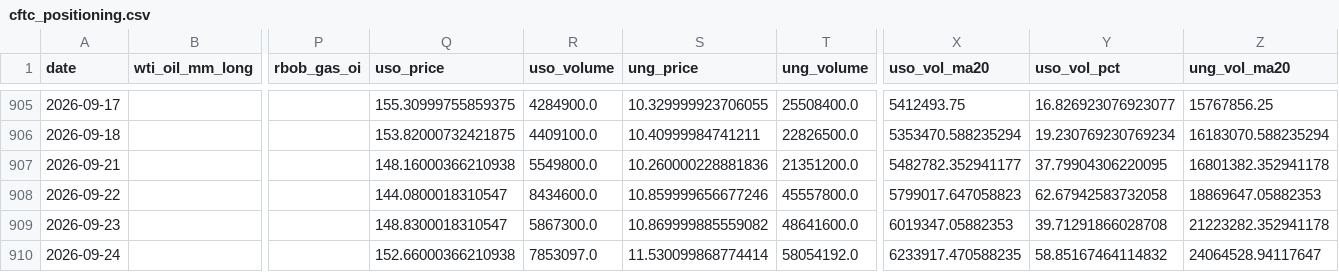
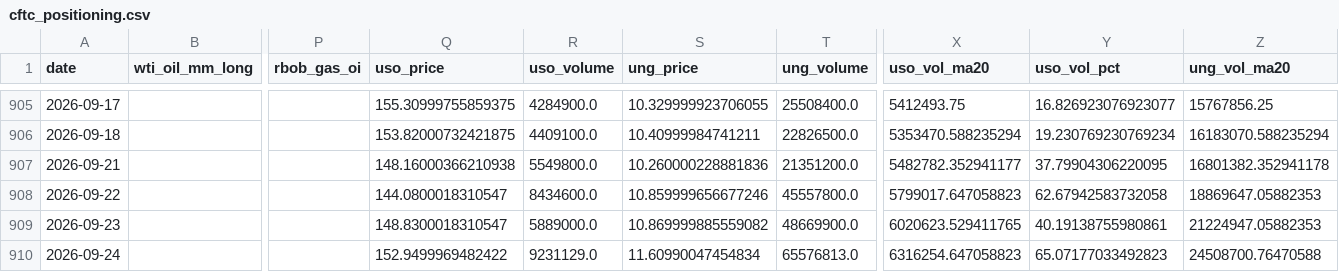
Before and after one commit to ela113arm-arch/macro-data-tracker, a CSV file: data/cftc_positioning.csv, drawn as a sheet; only a part is shown, gaps mark what is left out; the diff names each change by its address in the sheet, - before the commit and + after, or states it on an @@ line.

```diff
--- a/data/cftc_positioning.csv
+++ b/data/cftc_positioning.csv
-R909 (uso_volume): 5867300.0
+R909 (uso_volume): 5889000.0
-T909 (ung_volume): 48641600.0
+T909 (ung_volume): 48669900.0
-X909 (uso_vol_ma20): 6019347.05882353
+X909 (uso_vol_ma20): 6020623.529411765
-Y909 (uso_vol_pct): 39.71291866028708
+Y909 (uso_vol_pct): 40.19138755980861
-Z909 (ung_vol_ma20): 21223282.352941178
+Z909 (ung_vol_ma20): 21224947.05882353
-Q910 (uso_price): 152.66000366210938
+Q910 (uso_price): 152.9499969482422
-R910 (uso_volume): 7853097.0
+R910 (uso_volume): 9231129.0
-S910 (ung_price): 11.530099868774414
+S910 (ung_price): 11.60990047454834
-T910 (ung_volume): 58054192.0
+T910 (ung_volume): 65576813.0
-X910 (uso_vol_ma20): 6233917.470588235
+X910 (uso_vol_ma20): 6316254.647058823
-Y910 (uso_vol_pct): 58.85167464114832
+Y910 (uso_vol_pct): 65.07177033492823
-Z910 (ung_vol_ma20): 24064528.94117647
+Z910 (ung_vol_ma20): 24508700.76470588
```
Also changed, not shown: data/baltic_dry.csv, data/credit_spreads.csv, 8 other files.
